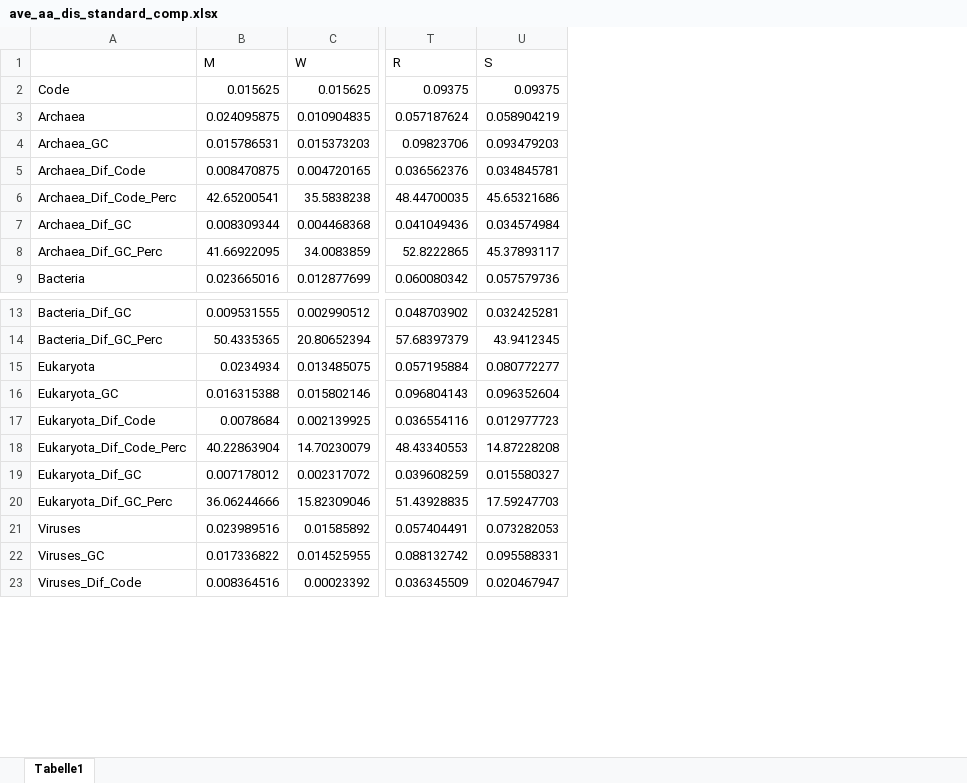
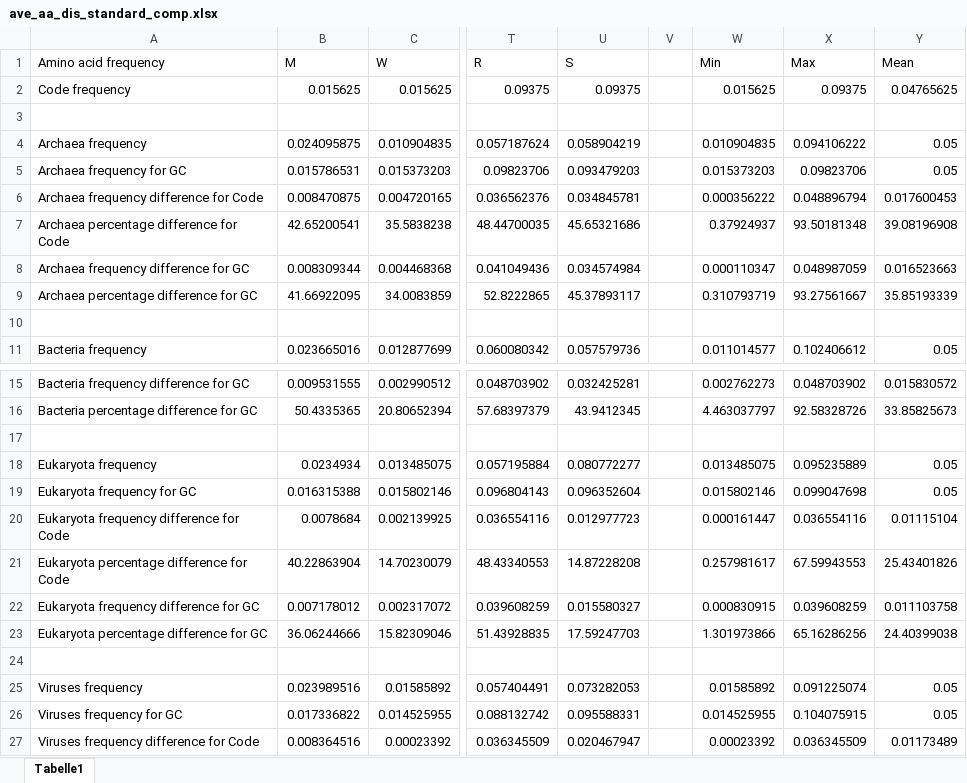
Before and after one commit to VWesp/sequence_correlation, an Excel workbook: ave_aa_dis_standard_comp.xlsx, sheet Tabelle1, drawn as a sheet; only a part is shown, gaps mark what is left out; values as stored, in another font and other column widths than the file's, no borders; removed rows and columns are numbered as before the commit, all else as after; rows hold the shown columns only; the diff covers the shown part only; the diff names each change by its address in the sheet, - before the commit and + after, or states it on an @@ line.

```diff
--- a/ave_aa_dis_standard_comp.xlsx (sheet Tabelle1)
+++ b/ave_aa_dis_standard_comp.xlsx (sheet Tabelle1)
-column A, rows 2-9: Code | Archaea | Archaea_GC | Archaea_Dif_Code | Archaea_Dif_Code_Perc | Archaea_Dif_GC | Archaea_Dif_GC_Perc | Bacteria; rows 13-23: Bacteria_Dif_GC | Bacteria_Dif_GC_Perc | Eukaryota | Eukaryota_GC | Eukaryota_Dif_Code | Eukaryota_Dif_Code_Perc | Eukaryota_Dif_GC | Eukaryota_Dif_GC_Perc | Viruses | Viruses_GC | Viruses_Dif_Code
+column A (Amino acid frequency), row 2: Code frequency; rows 4-9: Archaea frequency | Archaea frequency for GC | Archaea frequency difference for Code | Archaea percentage difference for Code | Archaea frequency difference for GC | Archaea percentage difference for GC; row 11: Bacteria frequency; rows 15-16: Bacteria frequency difference for GC | Bacteria percentage difference for GC; rows 18-23: Eukaryota frequency | Eukaryota frequency for GC | Eukaryota frequency difference for Code | Eukaryota percentage difference for Code | Eukaryota frequency difference for GC | Eukaryota percentage difference for GC; rows 25-27: Viruses frequency | Viruses frequency for GC | Viruses frequency difference for Code
+column V, empty
+column W (Min), row 2: 0.015625; rows 4-9: 0.010904835 | 0.015373203 | 0.000356222 | 0.37924937 | 0.000110347 | 0.310793719; row 11: 0.011014577; rows 15-16: 0.002762273 | 4.463037797; rows 18-23: 0.013485075 | 0.015802146 | 0.000161447 | 0.257981617 | 0.000830915 | 1.301973866; rows 25-27: 0.01585892 | 0.014525955 | 0.00023392
+column X (Max), row 2: 0.09375; rows 4-9: 0.094106222 | 0.09823706 | 0.048896794 | 93.50181348 | 0.048987059 | 93.27561667; row 11: 0.102406612; rows 15-16: 0.048703902 | 92.58328726; rows 18-23: 0.095235889 | 0.099047698 | 0.036554116 | 67.59943553 | 0.039608259 | 65.16286256; rows 25-27: 0.091225074 | 0.104075915 | 0.036345509
+column Y (Mean), row 2: 0.04765625; rows 4-9: 0.05 | 0.05 | 0.017600453 | 39.08196908 | 0.016523663 | 35.85193339; row 11: 0.05; rows 15-16: 0.015830572 | 33.85825673; rows 18-23: 0.05 | 0.05 | 0.01115104 | 25.43401826 | 0.011103758 | 24.40399038; rows 25-27: 0.05 | 0.05 | 0.01173489
+row 3: (empty)
+row 10: (empty)
+row 17: (empty)
+row 24: (empty)
```
Also changed, not shown: 1 added row and 31 removed rows elsewhere in this sheet, formulas that keep their value, ave_spear_cors.xlsx.
